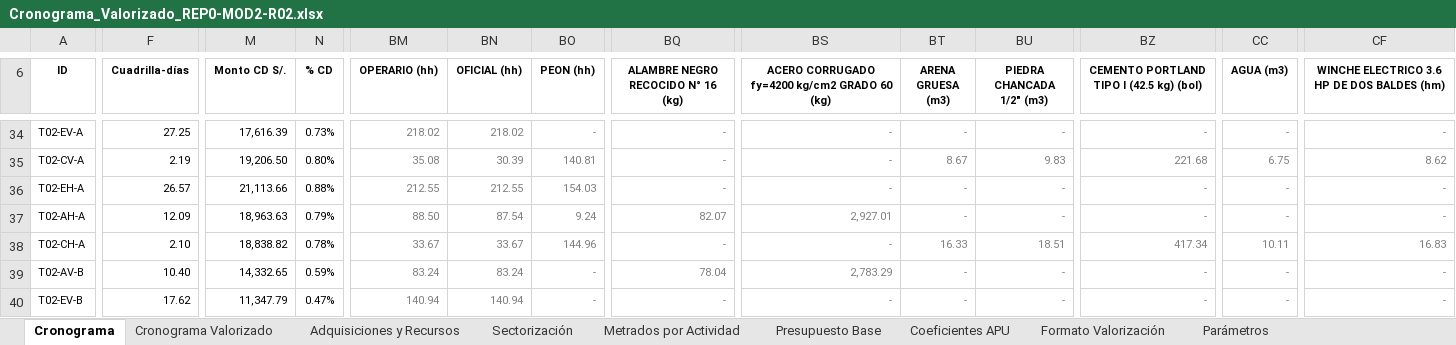
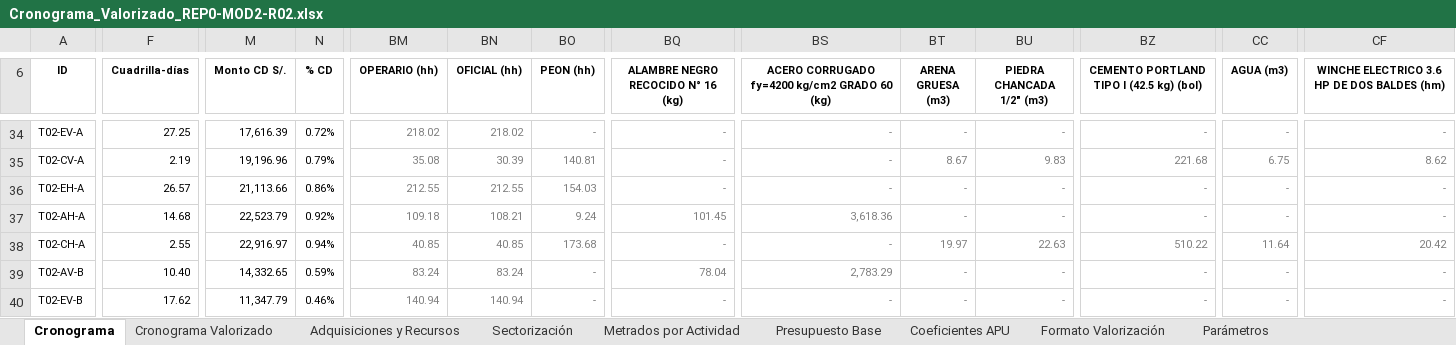
Before and after one commit to Lizzz7/BIM-IA, an Excel workbook: 5_Documentacion/Cronograma_Valorizado_REP0-MOD2-R02.xlsx, sheet Cronograma, drawn as a sheet; only a part is shown, gaps mark what is left out; values as stored, in another font and other column widths than the file's, no borders; conditional formats not drawn; the diff covers the shown part only; the diff names each change by its address in the sheet, - before the commit and + after, or states it on an @@ line.

```diff
--- a/5_Documentacion/Cronograma_Valorizado_REP0-MOD2-R02.xlsx (sheet Cronograma)
+++ b/5_Documentacion/Cronograma_Valorizado_REP0-MOD2-R02.xlsx (sheet Cronograma)
-N34 (% CD): 0.73%
+N34 (% CD): 0.72%
-M35 (Monto CD S/.): 19,206.50
+M35 (Monto CD S/.): 19,196.96
-N35 (% CD): 0.80%
+N35 (% CD): 0.79%
-N36 (% CD): 0.88%
+N36 (% CD): 0.86%
-F37 (Cuadrilla-días): 12.09
+F37 (Cuadrilla-días): 14.68
-M37 (Monto CD S/.): 18,963.63
+M37 (Monto CD S/.): 22,523.79
-N37 (% CD): 0.79%
+N37 (% CD): 0.92%
-BM37 (OPERARIO (hh)): 88.50
+BM37 (OPERARIO (hh)): 109.18
-BN37 (OFICIAL (hh)): 87.54
+BN37 (OFICIAL (hh)): 108.21
-BQ37: 82.07
+BQ37: 101.45
-BS37: 2,927.01
+BS37: 3,618.36
-F38 (Cuadrilla-días): 2.10
+F38 (Cuadrilla-días): 2.55
-M38 (Monto CD S/.): 18,838.82
+M38 (Monto CD S/.): 22,916.97
-N38 (% CD): 0.78%
+N38 (% CD): 0.94%
-BM38 (OPERARIO (hh)): 33.67
+BM38 (OPERARIO (hh)): 40.85
-BN38 (OFICIAL (hh)): 33.67
+BN38 (OFICIAL (hh)): 40.85
-BO38 (PEON (hh)): 144.96
+BO38 (PEON (hh)): 173.68
-BT38 (ARENA GRUESA (m3)): 16.33
+BT38 (ARENA GRUESA (m3)): 19.97
-BU38 (PIEDRA CHANCADA 1/2" (m3)): 18.51
+BU38 (PIEDRA CHANCADA 1/2" (m3)): 22.63
-BZ38: 417.34
+BZ38: 510.22
-CC38 (AGUA (m3)): 10.11
+CC38 (AGUA (m3)): 11.64
-CF38: 16.83
+CF38: 20.42
-N40 (% CD): 0.47%
+N40 (% CD): 0.46%
```
Also changed, not shown: 241 edited cells elsewhere in this sheet, sheet Metrados por Actividad, sheet Cronograma Valorizado, sheet Adquisiciones y Recursos, sheet Formato Valorización, sheet Presupuesto Base, sheet Sectorización, formulas that keep their value, charts or pictures, 12 other files.
